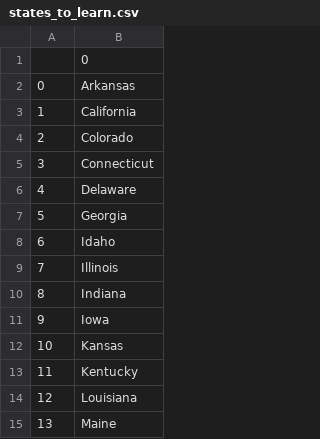
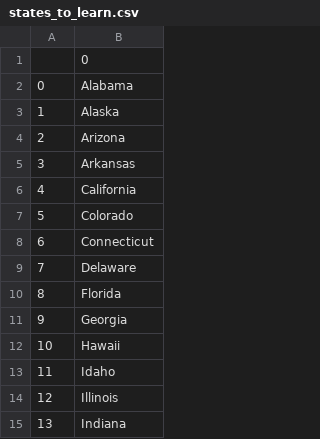
Before and after one commit to mdjayedgazi/Guess-the-state, a CSV file: states_to_learn.csv, drawn as a sheet; only a part is shown; the shorter side is filled out with more unchanged rows; addresses are those after the commit; the diff names each change by its address in the sheet, - before the commit and + after, or states it on an @@ line.

Commit message:
This is a U.S State Guess game

```diff
--- a/states_to_learn.csv
+++ b/states_to_learn.csv
+row 2: 0 | Alabama
+row 3: 1 | Alaska
+row 4: 2 | Arizona
@@ column A renumbered from row 5 down @@
+row 10: 8 | Florida
+row 12: 10 | Hawaii
```
